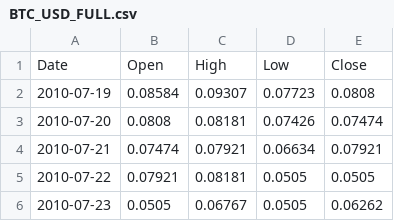
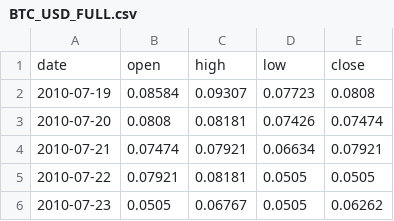
Before and after one commit to nicolasdbs8/crypto_breakout, a CSV file: data_research/BTC_USD_FULL.csv, drawn as a sheet; only a part is shown; removed rows and columns are numbered as before the commit, all else as after; the diff names each change by its address in the sheet, - before the commit and + after, or states it on an @@ line.

Commit message:
Update BTC_USD_FULL.csv

```diff
--- a/data_research/BTC_USD_FULL.csv
+++ b/data_research/BTC_USD_FULL.csv
-row 1: Date | Open | High | Low | Close
+row 1: date | open | high | low | close
```
